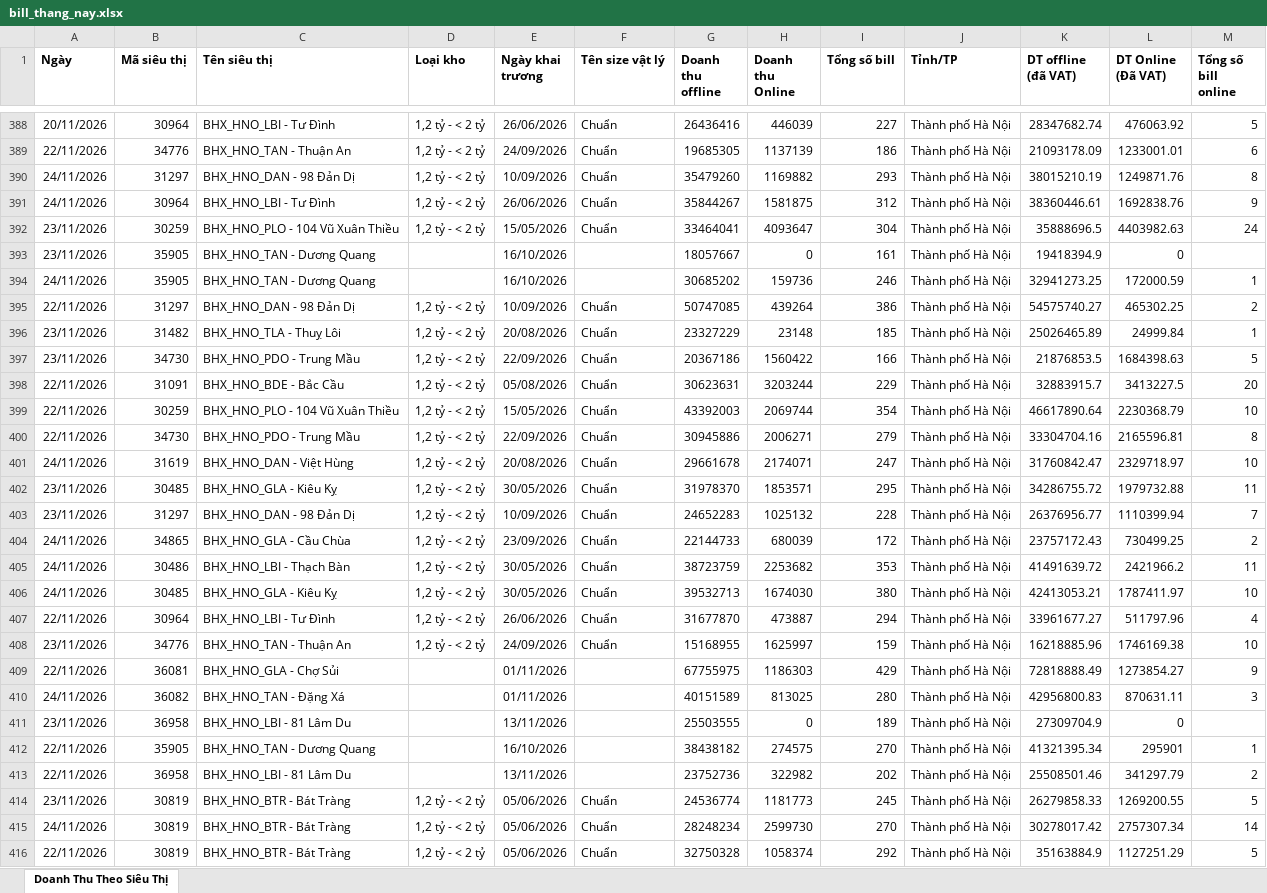
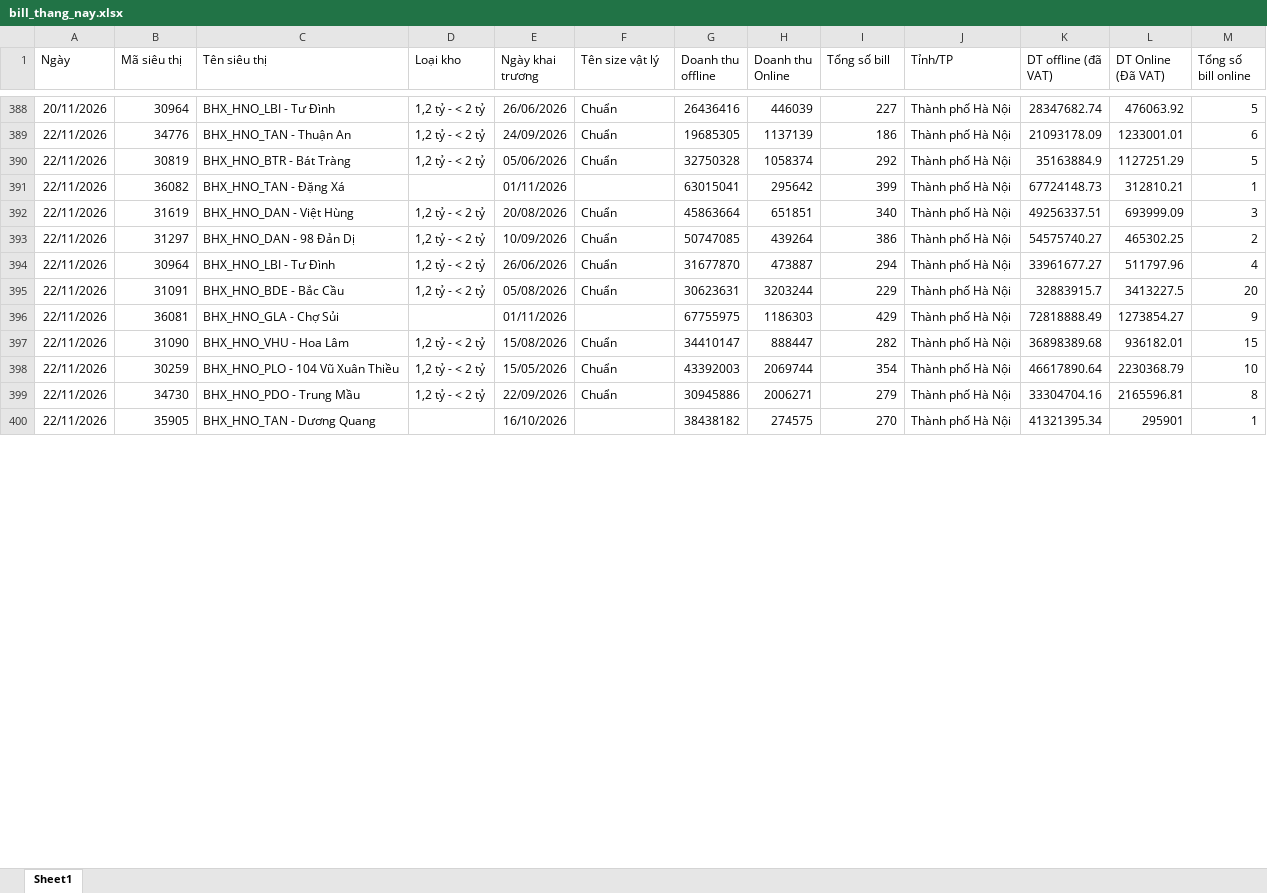
Before and after one commit to phanthiminhphuongctbp-ship-it/bc-vh-kv-thuyvy-98897, an Excel workbook: data/bill_thang_nay.xlsx, sheet Sheet1, drawn as a sheet; only a part is shown, gaps mark what is left out; values as stored, in another font and other column widths than the file's, no borders; removed rows and columns are numbered as before the commit, all else as after; the diff covers the shown part only; the diff names each change by its address in the sheet, - before the commit and + after, or states it on an @@ line.

```diff
--- a/data/bill_thang_nay.xlsx (sheet Sheet1)
+++ b/data/bill_thang_nay.xlsx (sheet Sheet1)
-sheet tab: Doanh Thu Theo Siêu Thị
+sheet tab: Sheet1
-A1:M1 bold: on
+A1:M1 bold: off
-row 390: 24/11/2026 | 31297 | BHX_HNO_DAN - 98 Đản Dị | 1,2 tỷ - < 2 tỷ | 10/09/2026 | Chuẩn | 35479260 | 1169882 | 293 | Thành phố Hà Nội | 38015210.19 | 1249871.76 | 8
-row 391: 24/11/2026 | 30964 | BHX_HNO_LBI - Tư Đình | 1,2 tỷ - < 2 tỷ | 26/06/2026 | Chuẩn | 35844267 | 1581875 | 312 | Thành phố Hà Nội | 38360446.61 | 1692838.76 | 9
-row 392: 23/11/2026 | 30259 | BHX_HNO_PLO - 104 Vũ Xuân Thiều | 1,2 tỷ - < 2 tỷ | 15/05/2026 | Chuẩn | 33464041 | 4093647 | 304 | Thành phố Hà Nội | 35888696.5 | 4403982.63 | 24
-row 393: 23/11/2026 | 35905 | BHX_HNO_TAN - Dương Quang |  | 16/10/2026 |  | 18057667 | 0 | 161 | Thành phố Hà Nội | 19418394.9 | 0
-row 394: 24/11/2026 | 35905 | BHX_HNO_TAN - Dương Quang |  | 16/10/2026 |  | 30685202 | 159736 | 246 | Thành phố Hà Nội | 32941273.25 | 172000.59 | 1
@@ row 416 moved to row 390: 22/11/2026 @@
@@ row 419 moved to row 391: 22/11/2026 @@
@@ row 437 moved to row 392: 22/11/2026 @@
-row 396: 23/11/2026 | 31482 | BHX_HNO_TLA - Thuỵ Lôi | 1,2 tỷ - < 2 tỷ | 20/08/2026 | Chuẩn | 23327229 | 23148 | 185 | Thành phố Hà Nội | 25026465.89 | 24999.84 | 1
-row 397: 23/11/2026 | 34730 | BHX_HNO_PDO - Trung Mầu | 1,2 tỷ - < 2 tỷ | 22/09/2026 | Chuẩn | 20367186 | 1560422 | 166 | Thành phố Hà Nội | 21876853.5 | 1684398.63 | 5
@@ row 407 moved to row 394: 22/11/2026 @@
@@ row 409 moved to row 396: 22/11/2026 @@
@@ row 441 moved to row 397: 22/11/2026 @@
-row 401: 24/11/2026 | 31619 | BHX_HNO_DAN - Việt Hùng | 1,2 tỷ - < 2 tỷ | 20/08/2026 | Chuẩn | 29661678 | 2174071 | 247 | Thành phố Hà Nội | 31760842.47 | 2329718.97 | 10
-row 402: 23/11/2026 | 30485 | BHX_HNO_GLA - Kiêu Kỵ | 1,2 tỷ - < 2 tỷ | 30/05/2026 | Chuẩn | 31978370 | 1853571 | 295 | Thành phố Hà Nội | 34286755.72 | 1979732.88 | 11
-row 403: 23/11/2026 | 31297 | BHX_HNO_DAN - 98 Đản Dị | 1,2 tỷ - < 2 tỷ | 10/09/2026 | Chuẩn | 24652283 | 1025132 | 228 | Thành phố Hà Nội | 26376956.77 | 1110399.94 | 7
-row 404: 24/11/2026 | 34865 | BHX_HNO_GLA - Cầu Chùa | 1,2 tỷ - < 2 tỷ | 23/09/2026 | Chuẩn | 22144733 | 680039 | 172 | Thành phố Hà Nội | 23757172.43 | 730499.25 | 2
-row 405: 24/11/2026 | 30486 | BHX_HNO_LBI - Thạch Bàn | 1,2 tỷ - < 2 tỷ | 30/05/2026 | Chuẩn | 38723759 | 2253682 | 353 | Thành phố Hà Nội | 41491639.72 | 2421966.2 | 11
-row 406: 24/11/2026 | 30485 | BHX_HNO_GLA - Kiêu Kỵ | 1,2 tỷ - < 2 tỷ | 30/05/2026 | Chuẩn | 39532713 | 1674030 | 380 | Thành phố Hà Nội | 42413053.21 | 1787411.97 | 10
-row 408: 23/11/2026 | 34776 | BHX_HNO_TAN - Thuận An | 1,2 tỷ - < 2 tỷ | 24/09/2026 | Chuẩn | 15168955 | 1625997 | 159 | Thành phố Hà Nội | 16218885.96 | 1746169.38 | 10
-row 410: 24/11/2026 | 36082 | BHX_HNO_TAN - Đặng Xá |  | 01/11/2026 |  | 40151589 | 813025 | 280 | Thành phố Hà Nội | 42956800.83 | 870631.11 | 3
-row 411: 23/11/2026 | 36958 | BHX_HNO_LBI - 81 Lâm Du |  | 13/11/2026 |  | 25503555 | 0 | 189 | Thành phố Hà Nội | 27309704.9 | 0
@@ row 413 moved to row 405: 22/11/2026 @@
-row 414: 23/11/2026 | 30819 | BHX_HNO_BTR - Bát Tràng | 1,2 tỷ - < 2 tỷ | 05/06/2026 | Chuẩn | 24536774 | 1181773 | 245 | Thành phố Hà Nội | 26279858.33 | 1269200.55 | 5
-row 415: 24/11/2026 | 30819 | BHX_HNO_BTR - Bát Tràng | 1,2 tỷ - < 2 tỷ | 05/06/2026 | Chuẩn | 28248234 | 2599730 | 270 | Thành phố Hà Nội | 30278017.42 | 2757307.34 | 14
```
Also changed, not shown: 39 removed rows and 1 moved row elsewhere in this sheet, data/clear_rau_ca.xlsx, data/clear_thit.xlsx, 5 other files.
